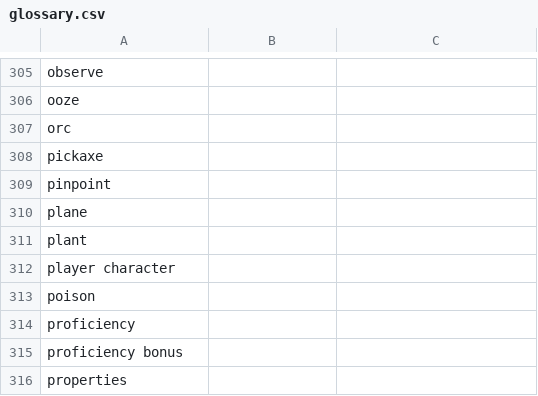
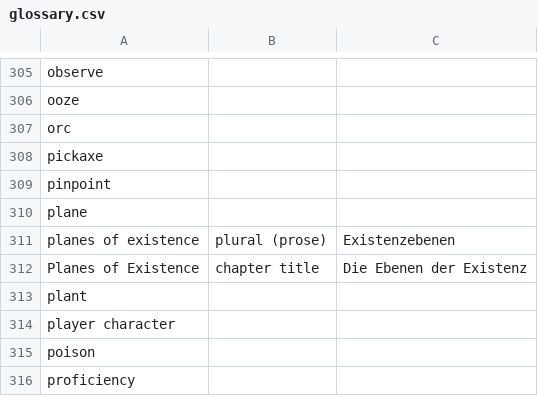
Before and after one commit to wyrmworkspublishing/free5e, a CSV file: de-DE/glossary.csv, drawn as a sheet; only a part is shown, gaps mark what is left out; the shorter side is filled out with more unchanged rows.

Commit message:
Add planes of existence to glossary

```diff
--- a/de-DE/glossary.csv
+++ b/de-DE/glossary.csv
@@ -310,2 +310,4 @@ pinpoint,,
 plane,,
+planes of existence,plural (prose),Existenzebenen
+Planes of Existence,chapter title,Die Ebenen der Existenz
 plant,,
```
